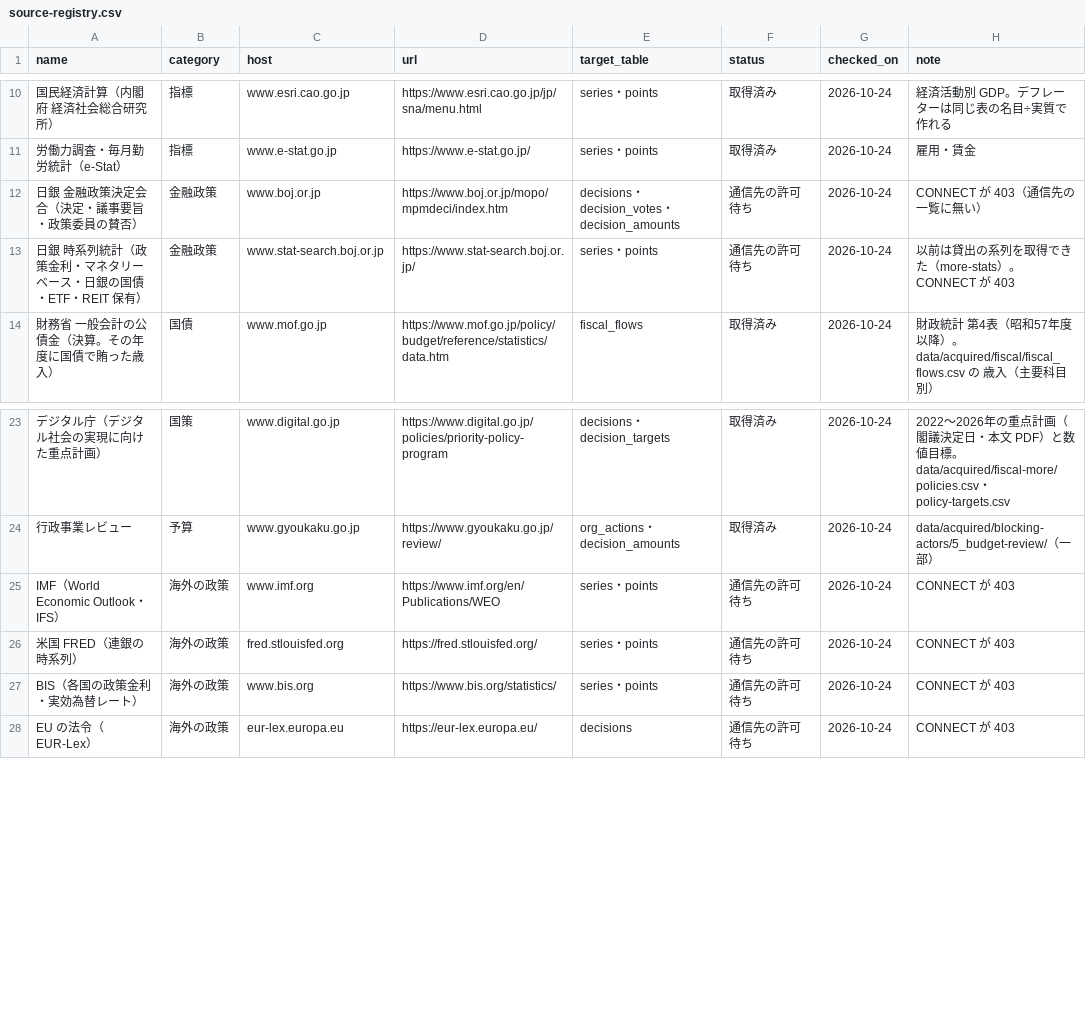
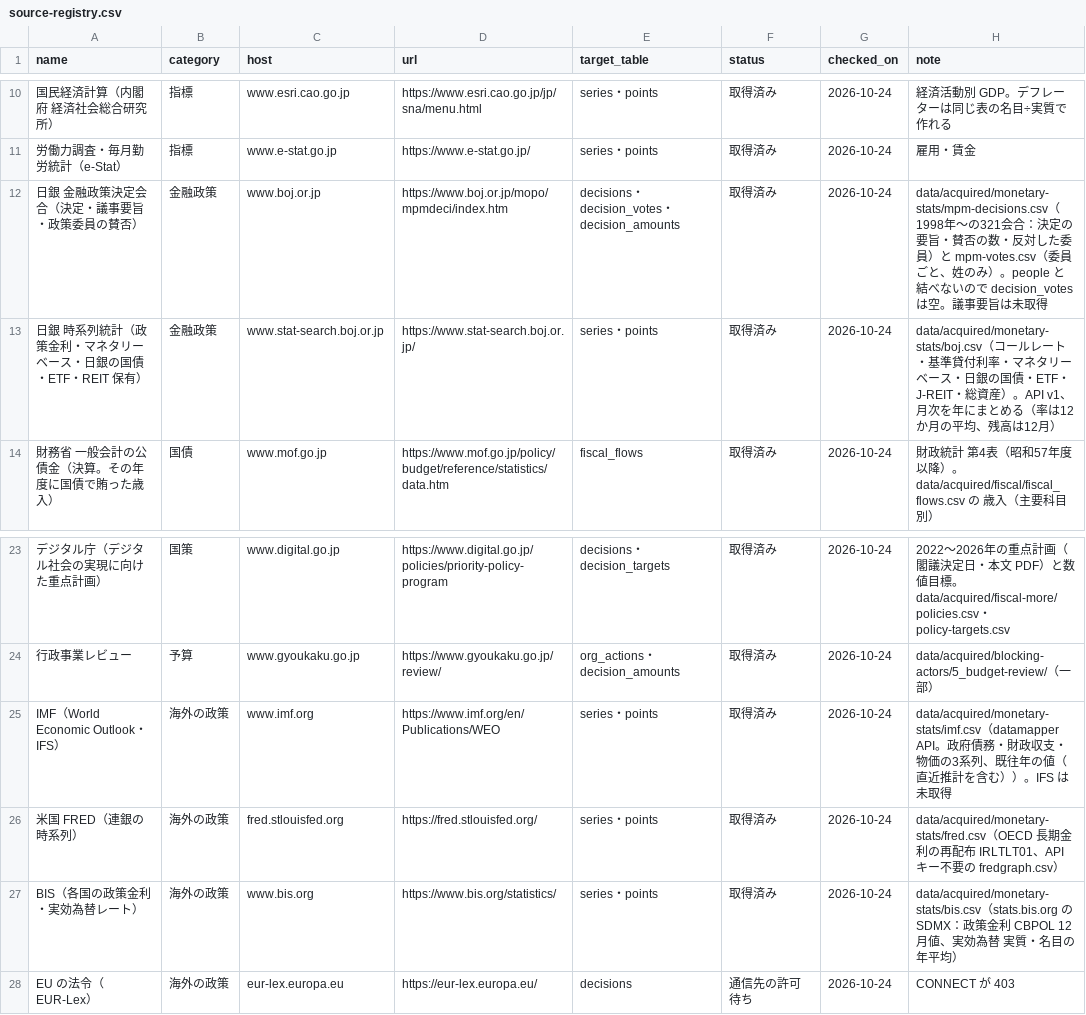
Before and after one commit to nexus-ai-2045/public-interest-lens, a CSV file: data/db/source-registry.csv, drawn as a sheet; only a part is shown, gaps mark what is left out; the diff names each change by its address in the sheet, - before the commit and + after, or states it on an @@ line.

Commit message:
Verify monetary cache originals and preserve incomplete FRED output

```diff
--- a/data/db/source-registry.csv
+++ b/data/db/source-registry.csv
-F12:F13 (status): 通信先の許可待ち
+F12:F13 (status): 取得済み
-H12 (note): CONNECT が 403（通信先の一覧に無い）
+H12 (note): data/acquired/monetary-stats/mpm-decisions.csv（1998年〜の321会合：決定の要旨・賛否の数・反対した委員）と mpm-votes.csv（委員ごと、姓のみ）。people と結べないので decision_votes は空。議事要旨は未取得
-H13 (note): 以前は貸出の系列を取得できた（more-stats）。CONNECT が 403
+H13 (note): data/acquired/monetary-stats/boj.csv（コールレート・基準貸付利率・マネタリーベース・日銀の国債・ETF・J-REIT・総資産）。API v1、月次を年にまとめる（率は12か月の平均、残高は12月）
-F25:F27 (status): 通信先の許可待ち
+F25:F27 (status): 取得済み
-H25 (note): CONNECT が 403
+H25 (note): data/acquired/monetary-stats/imf.csv（datamapper API。政府債務・財政収支・物価の3系列、既往年の値（直近推計を含む））。IFS は未取得
-H26 (note): CONNECT が 403
+H26 (note): data/acquired/monetary-stats/fred.csv（OECD 長期金利の再配布 IRLTLT01、API キー不要の fredgraph.csv）
-H27 (note): CONNECT が 403
+H27 (note): data/acquired/monetary-stats/bis.csv（stats.bis.org の SDMX：政策金利 CBPOL 12月値、実効為替 実質・名目の年平均）
```
Also changed, not shown: 14 other files.
